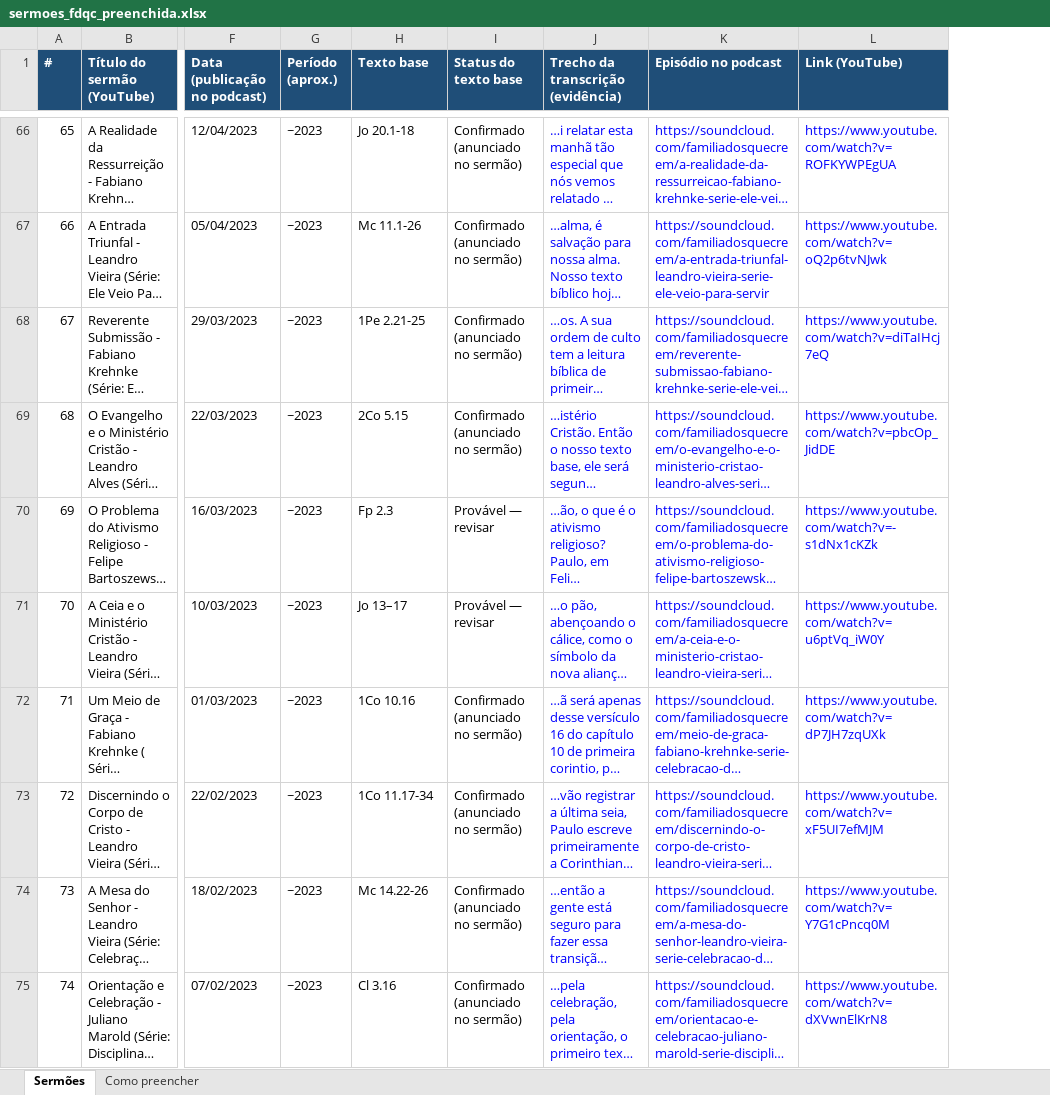
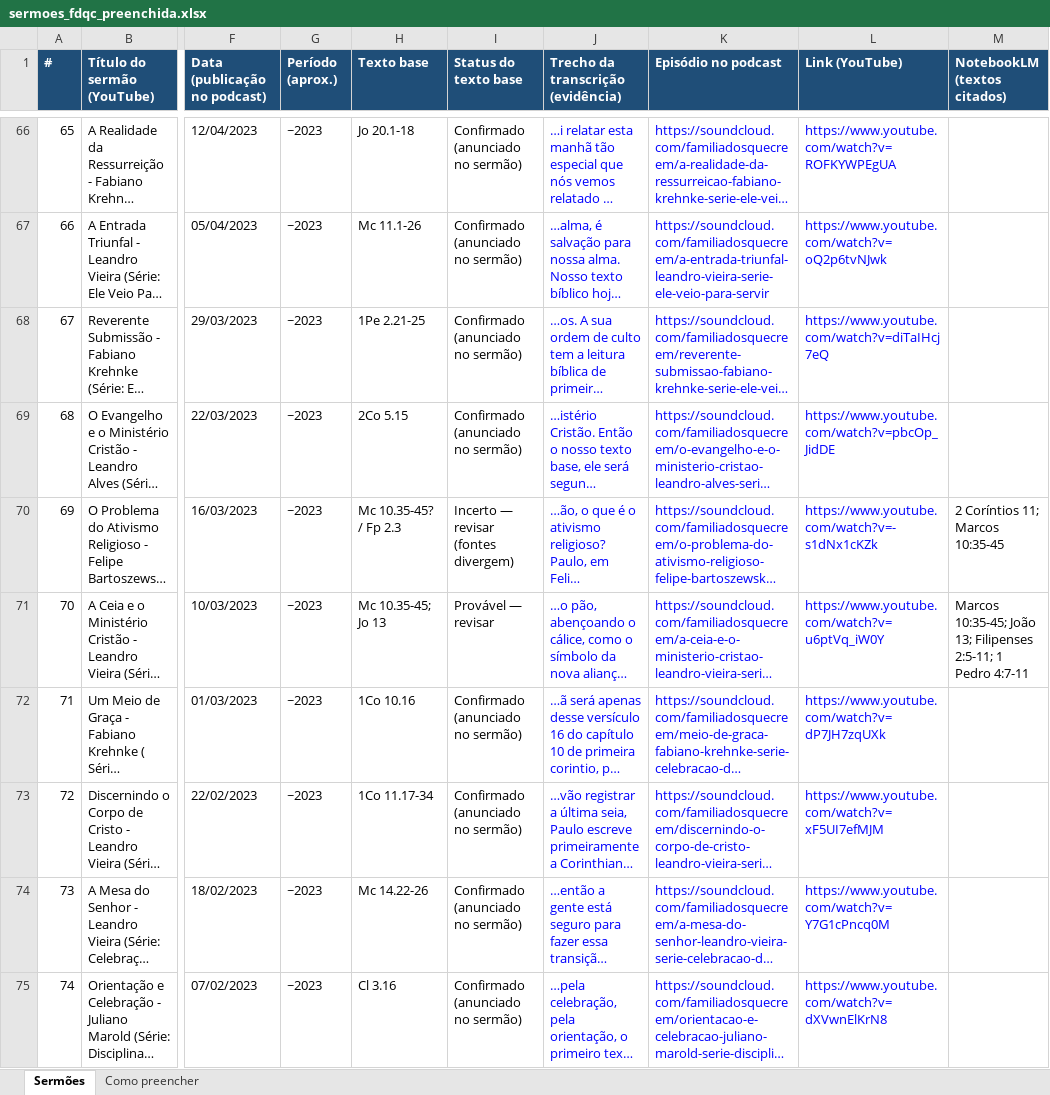
Before and after one commit to os267/teste, an Excel workbook: sermoes/sermoes_fdqc_preenchida.xlsx, sheet Sermões, drawn as a sheet; only a part is shown, gaps mark what is left out; long unchanged cells end in …; values as stored, in another font and other column widths than the file's, no borders; the diff covers the shown part only; the diff names each change by its address in the sheet, - before the commit and + after, or states it on an @@ line.

```diff
--- a/sermoes/sermoes_fdqc_preenchida.xlsx (sheet Sermões)
+++ b/sermoes/sermoes_fdqc_preenchida.xlsx (sheet Sermões)
+column M (NotebookLM (textos citados)), rows 70-71: 2 Coríntios 11; Marcos 10:35-45 | Marcos 10:35-45; João 13; Filipenses 2:5-11; 1 Pedro 4:7-11
-H70 (Texto base): Fp 2.3
+H70 (Texto base): Mc 10.35-45? / Fp 2.3
-I70 (Status do texto base): Provável — revisar
+I70 (Status do texto base): Incerto — revisar (fontes divergem)
-H71 (Texto base): Jo 13–17
+H71 (Texto base): Mc 10.35-45; Jo 13
```
Also changed, not shown: 66 edited cells elsewhere in this sheet.
